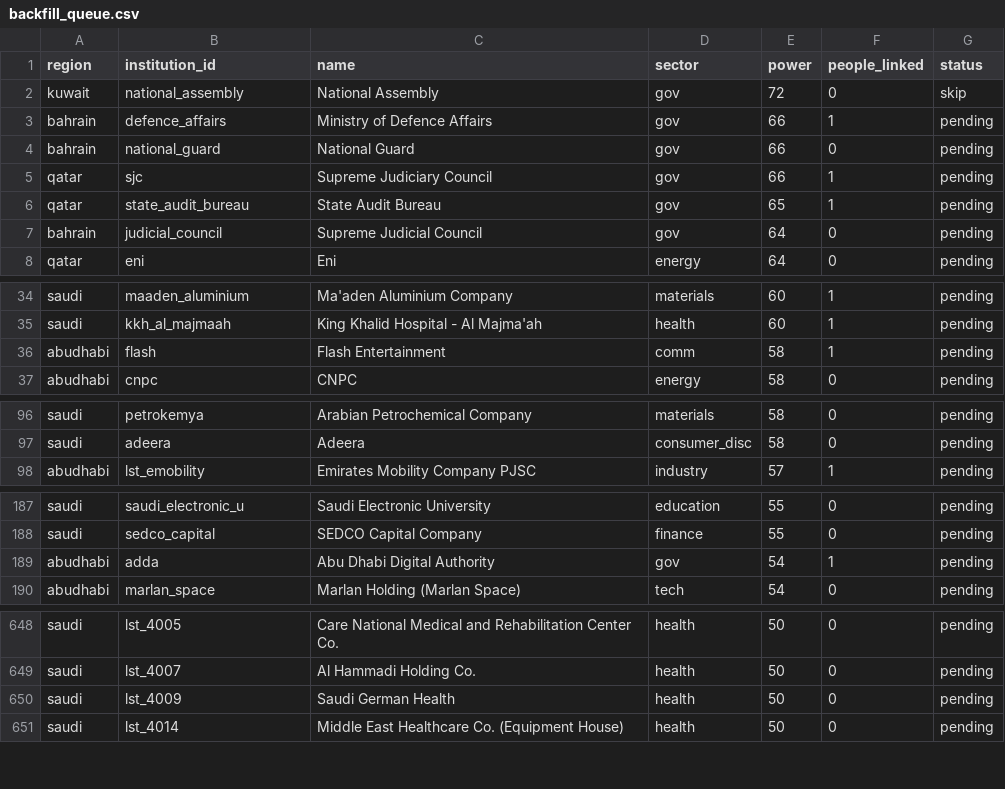
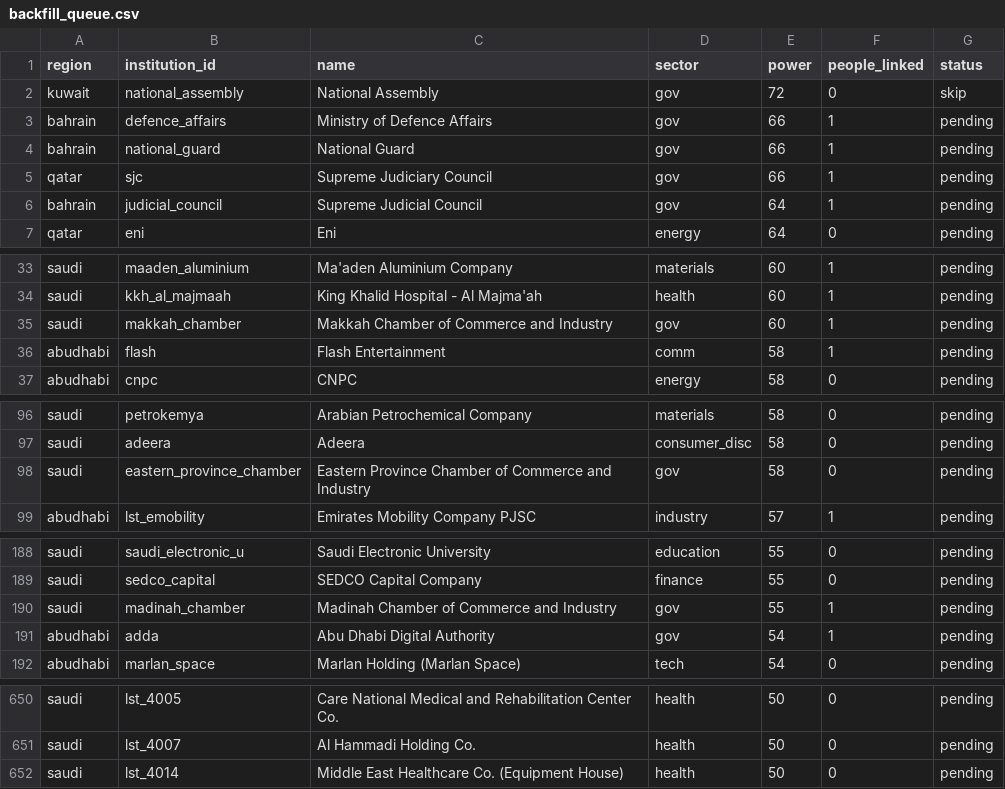
Before and after one commit to qizhangumich/power_network, a CSV file: data/backfill_queue.csv, drawn as a sheet; only a part is shown, gaps mark what is left out; the diff covers the shown part only.

```diff
--- a/data/backfill_queue.csv
+++ b/data/backfill_queue.csv
@@ -3,6 +3,5 @@ kuwait,national_assembly,National Assembly,gov,72,0,skip
 bahrain,defence_affairs,Ministry of Defence Affairs,gov,66,1,pending
-bahrain,national_guard,National Guard,gov,66,0,pending
+bahrain,national_guard,National Guard,gov,66,1,pending
 qatar,sjc,Supreme Judiciary Council,gov,66,1,pending
-qatar,state_audit_bureau,State Audit Bureau,gov,65,1,pending
-bahrain,judicial_council,Supreme Judicial Council,gov,64,0,pending
+bahrain,judicial_council,Supreme Judicial Council,gov,64,1,pending
 qatar,eni,Eni,energy,64,0,pending
@@ -35,2 +34,3 @@ saudi,maaden_aluminium,Ma'aden Aluminium Company,materials,60,1,pending
 saudi,kkh_al_majmaah,King Khalid Hospital - Al Majma'ah,health,60,1,pending
+saudi,makkah_chamber,Makkah Chamber of Commerce and Industry,gov,60,1,pending
 abudhabi,flash,Flash Entertainment,comm,58,1,pending
@@ -97,2 +97,3 @@ saudi,petrokemya,Arabian Petrochemical Company,materials,58,0,pending
 saudi,adeera,Adeera,consumer_disc,58,0,pending
+saudi,eastern_province_chamber,Eastern Province Chamber of Commerce and Industry,gov,58,0,pending
 abudhabi,lst_emobility,Emirates Mobility Company PJSC,industry,57,1,pending
@@ -188,2 +189,3 @@ saudi,saudi_electronic_u,Saudi Electronic University,education,55,0,pending
 saudi,sedco_capital,SEDCO Capital Company,finance,55,0,pending
+saudi,madinah_chamber,Madinah Chamber of Commerce and Industry,gov,55,1,pending
 abudhabi,adda,Abu Dhabi Digital Authority,gov,54,1,pending
@@ -649,3 +651,2 @@ saudi,lst_4005,Care National Medical and Rehabilitation Center Co.,health,50,0,p
 saudi,lst_4007,Al Hammadi Holding Co.,health,50,0,pending
-saudi,lst_4009,Saudi German Health,health,50,0,pending
 saudi,lst_4014,Middle East Healthcare Co. (Equipment House),health,50,0,pending
```
Also changed, not shown: 2 edited cells elsewhere in this file, data/institution_candidates.csv, data/people.csv, 25 other files.
